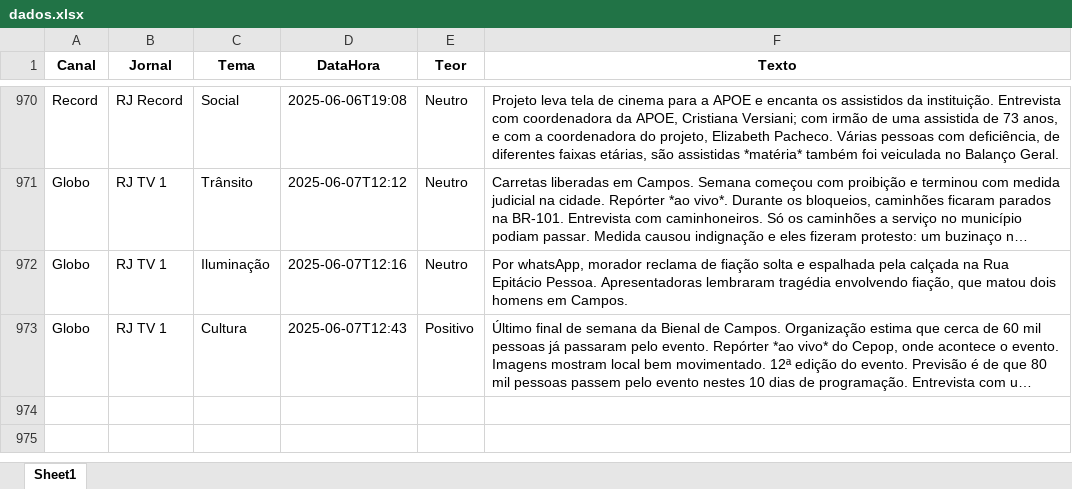
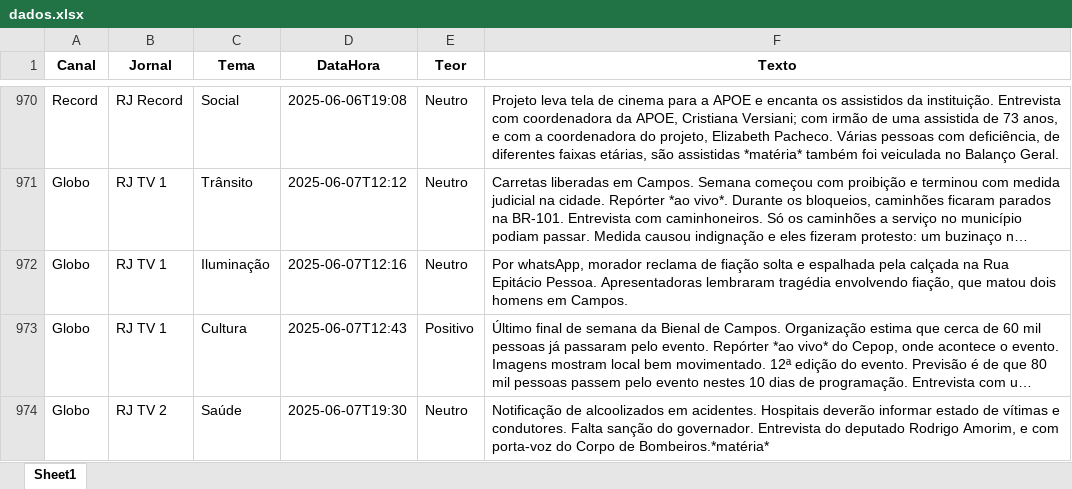
Before and after one commit to Marocosz/webdashtv, an Excel workbook: dados.xlsx, sheet Sheet1, drawn as a sheet; only a part is shown, gaps mark what is left out; long unchanged cells end in …; values as stored, in another font and other column widths than the file's, no borders; the diff names each change by its address in the sheet, - before the commit and + after, or states it on an @@ line.

Commit message:
Atualização automática: 2025-06-09T03:00:10.980823

```diff
--- a/dados.xlsx (sheet Sheet1)
+++ b/dados.xlsx (sheet Sheet1)
+row 974: Globo | RJ TV 2 | Saúde | 2025-06-07T19:30 | Neutro | Notificação de alcoolizados em acidentes. Hospitais deverão informar estado de vítimas e condutores. Falta sanção do governador. Entrevista do deputado Rodrigo Amorim, e com porta-voz do Corpo de Bombeiros.*matéria*
```
